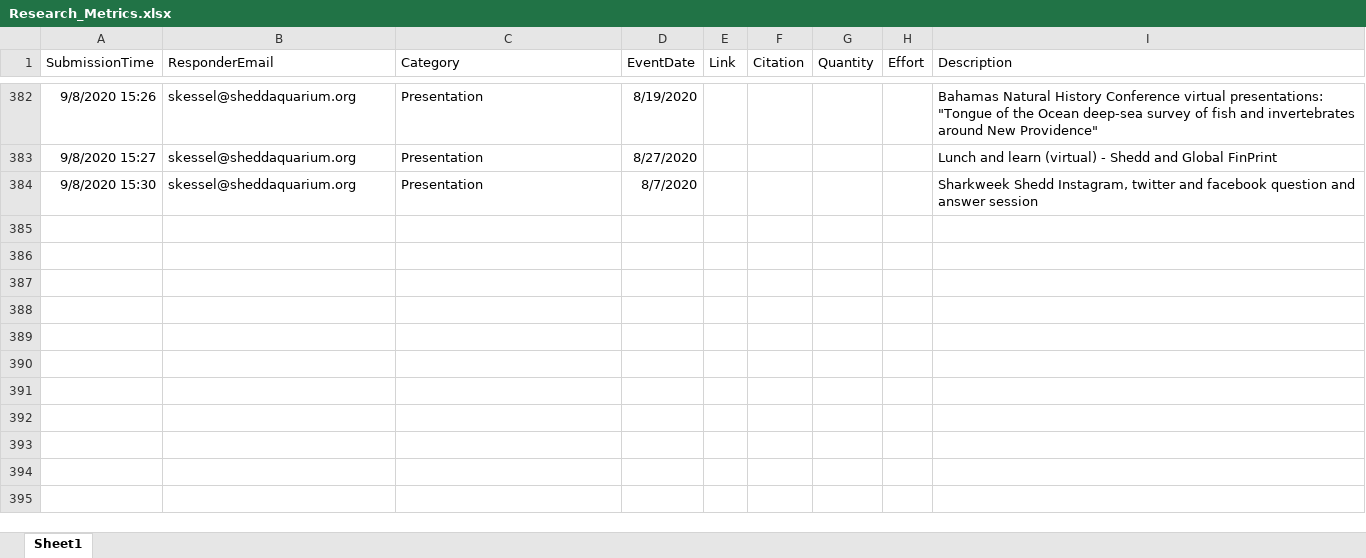
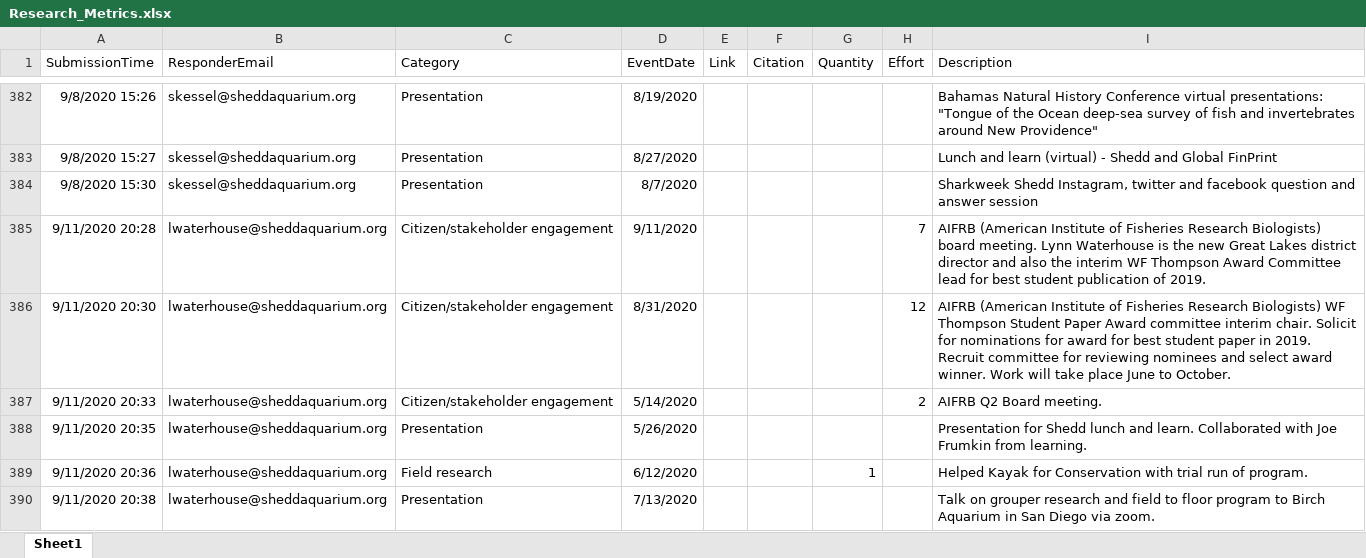
Before and after one commit to jrcunning/HC_metrics, an Excel workbook: data/Research_Metrics.xlsx, sheet Sheet1, drawn as a sheet; only a part is shown, gaps mark what is left out; values as stored, in another font and other column widths than the file's, no borders; table styles not drawn; the diff covers the shown part only; the diff names each change by its address in the sheet, - before the commit and + after, or states it on an @@ line.

```diff
--- a/data/Research_Metrics.xlsx (sheet Sheet1)
+++ b/data/Research_Metrics.xlsx (sheet Sheet1)
+row 385: 9/11/2020 20:28 | lwaterhouse@sheddaquarium.org | Citizen/stakeholder engagement | 9/11/2020 |  |  |  | 7 | AIFRB (American Institute of Fisheries Research Biologists) board meeting. Lynn Waterhouse is the new Great Lakes district director and also the interim WF Thompson Award Committee lead for best student publication of 2019.
+row 386: 9/11/2020 20:30 | lwaterhouse@sheddaquarium.org | Citizen/stakeholder engagement | 8/31/2020 |  |  |  | 12 | AIFRB (American Institute of Fisheries Research Biologists) WF Thompson Student Paper Award committee interim chair. Solicit for nominations for award for best student paper in 2019. Recruit committee for reviewing nominees and select award winner. Work will take place June to October.
+row 387: 9/11/2020 20:33 | lwaterhouse@sheddaquarium.org | Citizen/stakeholder engagement | 5/14/2020 |  |  |  | 2 | AIFRB Q2 Board meeting.
+row 388: 9/11/2020 20:35 | lwaterhouse@sheddaquarium.org | Presentation | 5/26/2020 |  |  |  |  | Presentation for Shedd lunch and learn. Collaborated with Joe Frumkin from learning.
+row 389: 9/11/2020 20:36 | lwaterhouse@sheddaquarium.org | Field research | 6/12/2020 |  |  | 1 |  | Helped Kayak for Conservation with trial run of program.
+row 390: 9/11/2020 20:38 | lwaterhouse@sheddaquarium.org | Presentation | 7/13/2020 |  |  |  |  | Talk on grouper research and field to floor program to Birch Aquarium in San Diego via zoom.
```
Also changed, not shown: 5 added rows and 1 edited cell elsewhere in this sheet, 2 other files.
